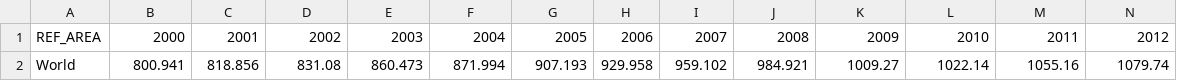
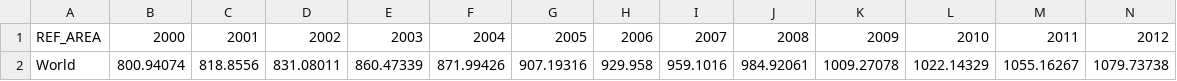
Before and after one commit to Qery-Data/SDG-Datatracker, a CSV file: data/9_5_2_Researcher_Density_World_Total.csv, drawn as a sheet; only a part is shown; removed rows and columns are numbered as before the commit, all else as after; rows hold the shown columns only; the diff names each change by its address in the sheet, - before the commit and + after, or states it on an @@ line.

```diff
--- a/data/9_5_2_Researcher_Density_World_Total.csv
+++ b/data/9_5_2_Researcher_Density_World_Total.csv
-row 2: World | 800.941 | 818.856 | 831.08 | 860.473 | 871.994 | 907.193 | 929.958 | 959.102 | 984.921 | 1009.27 | 1022.14 | 1055.16 | 1079.74
+row 2: World | 800.94074 | 818.8556 | 831.08011 | 860.47339 | 871.99426 | 907.19316 | 929.958 | 959.1016 | 984.92061 | 1009.27078 | 1022.14329 | 1055.16267 | 1079.73738
```
Also changed, not shown: data/9_5_2_Researcher_Density_Nordics.csv, data/9_5_2_Researcher_Density_SDG_Regions.csv, 1 other file.
